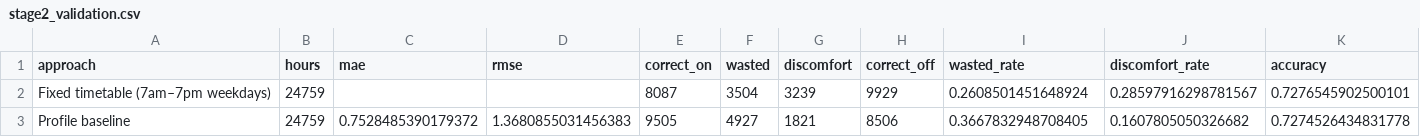
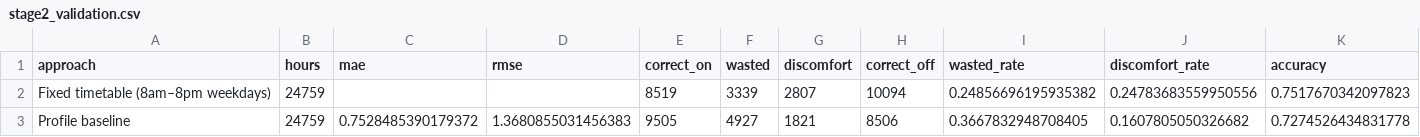
Before and after one commit to rajmahida186-debug/mma3001-occupancy-forecasting, a CSV file: reports/results/stage2_validation.csv, drawn as a sheet; removed rows and columns are numbered as before the commit, all else as after; the diff names each change by its address in the sheet, - before the commit and + after, or states it on an @@ line.

```diff
--- a/reports/results/stage2_validation.csv
+++ b/reports/results/stage2_validation.csv
-row 2: Fixed timetable (7am–7pm weekdays) | 24759 |  |  | 8087 | 3504 | 3239 | 9929 | 0.2608501451648924 | 0.28597916298781567 | 0.7276545902500101
+row 2: Fixed timetable (8am–8pm weekdays) | 24759 |  |  | 8519 | 3339 | 2807 | 10094 | 0.24856696195935382 | 0.24783683559950556 | 0.7517670342097823
```
Also changed, not shown: 5 other files.
